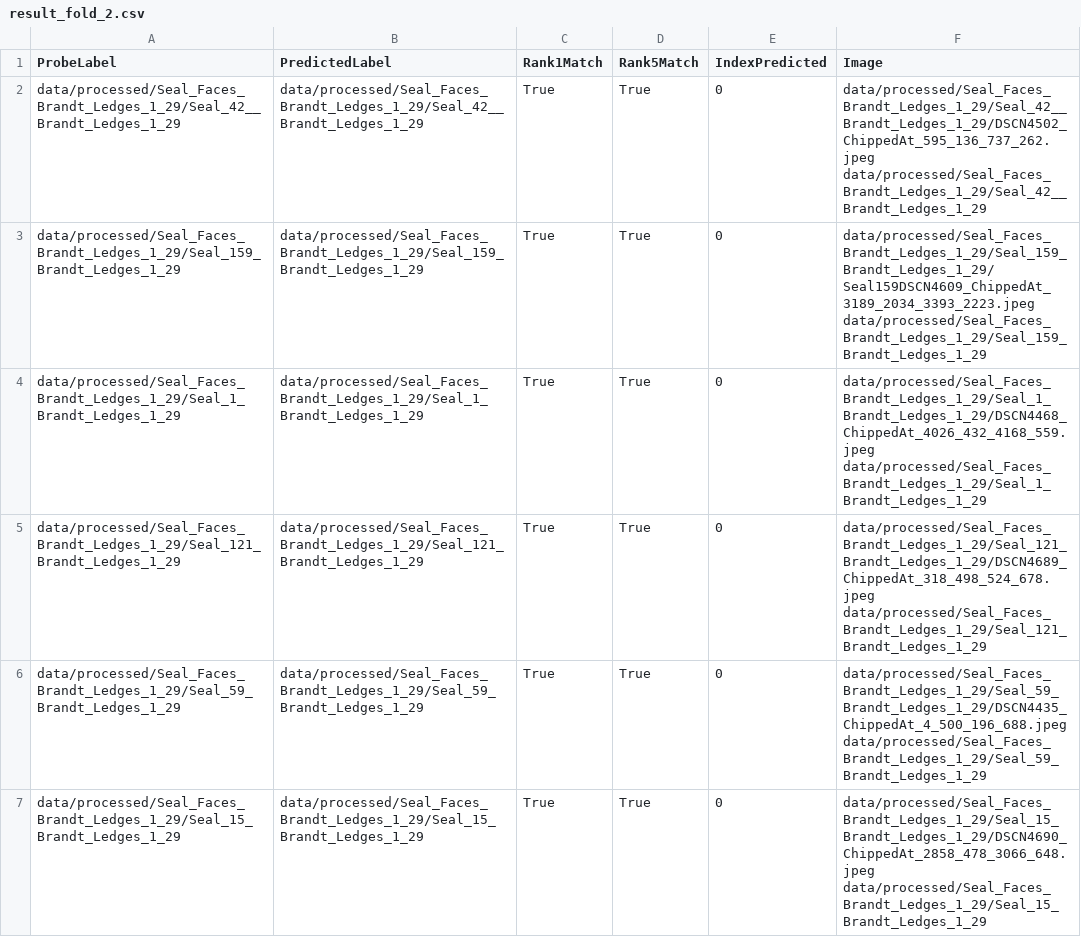
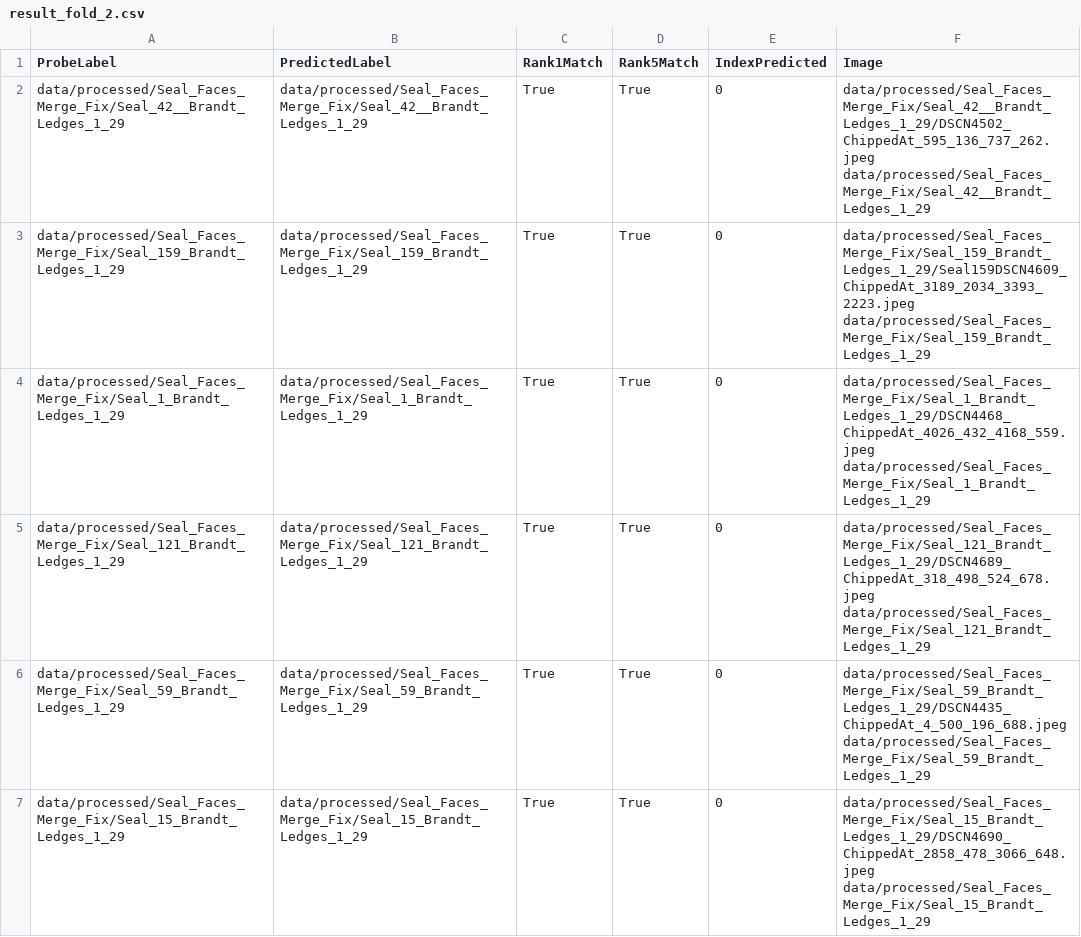
Before and after one commit to zbirenbaum/SealFaceRecognition, a CSV file: log/result_fold_2.csv, drawn as a sheet; only a part is shown; the diff covers the shown part only.

```diff
--- a/log/result_fold_2.csv
+++ b/log/result_fold_2.csv
@@ -1,7 +1,7 @@
 ProbeLabel,PredictedLabel,Rank1Match,Rank5Match,IndexPredicted,Image
-data/processed/Seal_Faces_Brandt_Ledges_1_29/Seal_42__Brandt_Ledges_1_29,data/processed/Seal_Faces_Brandt_Ledges_1_29/Seal_42__Brandt_Ledges_1_29,True,True,0,data/processed/Seal_Faces_Brandt_Ledges_1_29/Seal_42__Brandt_Ledges_1_29/DSCN4502_ChippedAt_595_136_737_262.jpeg data/processed/Seal_Faces_Brandt_Ledges_1_29/Seal_42__Brandt_Ledges_1_29
-data/processed/Seal_Faces_Brandt_Ledges_1_29/Seal_159_Brandt_Ledges_1_29,data/processed/Seal_Faces_Brandt_Ledges_1_29/Seal_159_Brandt_Ledges_1_29,True,True,0,data/processed/Seal_Faces_Brandt_Ledges_1_29/Seal_159_Brandt_Ledges_1_29/Seal159DSCN4609_ChippedAt_3189_2034_3393_2223.jpeg data/processed/Seal_Faces_Brandt_Ledges_1_29/Seal_159_Brandt_Ledges_1_29
-data/processed/Seal_Faces_Brandt_Ledges_1_29/Seal_1_Brandt_Ledges_1_29,data/processed/Seal_Faces_Brandt_Ledges_1_29/Seal_1_Brandt_Ledges_1_29,True,True,0,data/processed/Seal_Faces_Brandt_Ledges_1_29/Seal_1_Brandt_Ledges_1_29/DSCN4468_ChippedAt_4026_432_4168_559.jpeg data/processed/Seal_Faces_Brandt_Ledges_1_29/Seal_1_Brandt_Ledges_1_29
-data/processed/Seal_Faces_Brandt_Ledges_1_29/Seal_121_Brandt_Ledges_1_29,data/processed/Seal_Faces_Brandt_Ledges_1_29/Seal_121_Brandt_Ledges_1_29,True,True,0,data/processed/Seal_Faces_Brandt_Ledges_1_29/Seal_121_Brandt_Ledges_1_29/DSCN4689_ChippedAt_318_498_524_678.jpeg data/processed/Seal_Faces_Brandt_Ledges_1_29/Seal_121_Brandt_Ledges_1_29
-data/processed/Seal_Faces_Brandt_Ledges_1_29/Seal_59_Brandt_Ledges_1_29,data/processed/Seal_Faces_Brandt_Ledges_1_29/Seal_59_Brandt_Ledges_1_29,True,True,0,data/processed/Seal_Faces_Brandt_Ledges_1_29/Seal_59_Brandt_Ledges_1_29/DSCN4435_ChippedAt_4_500_196_688.jpeg data/processed/Seal_Faces_Brandt_Ledges_1_29/Seal_59_Brandt_Ledges_1_29
-data/processed/Seal_Faces_Brandt_Ledges_1_29/Seal_15_Brandt_Ledges_1_29,data/processed/Seal_Faces_Brandt_Ledges_1_29/Seal_15_Brandt_Ledges_1_29,True,True,0,data/processed/Seal_Faces_Brandt_Ledges_1_29/Seal_15_Brandt_Ledges_1_29/DSCN4690_ChippedAt_2858_478_3066_648.jpeg data/processed/Seal_Faces_Brandt_Ledges_1_29/Seal_15_Brandt_Ledges_1_29
+data/processed/Seal_Faces_Merge_Fix/Seal_42__Brandt_Ledges_1_29,data/processed/Seal_Faces_Merge_Fix/Seal_42__Brandt_Ledges_1_29,True,True,0,data/processed/Seal_Faces_Merge_Fix/Seal_42__Brandt_Ledges_1_29/DSCN4502_ChippedAt_595_136_737_262.jpeg data/processed/Seal_Faces_Merge_Fix/Seal_42__Brandt_Ledges_1_29
+data/processed/Seal_Faces_Merge_Fix/Seal_159_Brandt_Ledges_1_29,data/processed/Seal_Faces_Merge_Fix/Seal_159_Brandt_Ledges_1_29,True,True,0,data/processed/Seal_Faces_Merge_Fix/Seal_159_Brandt_Ledges_1_29/Seal159DSCN4609_ChippedAt_3189_2034_3393_2223.jpeg data/processed/Seal_Faces_Merge_Fix/Seal_159_Brandt_Ledges_1_29
+data/processed/Seal_Faces_Merge_Fix/Seal_1_Brandt_Ledges_1_29,data/processed/Seal_Faces_Merge_Fix/Seal_1_Brandt_Ledges_1_29,True,True,0,data/processed/Seal_Faces_Merge_Fix/Seal_1_Brandt_Ledges_1_29/DSCN4468_ChippedAt_4026_432_4168_559.jpeg data/processed/Seal_Faces_Merge_Fix/Seal_1_Brandt_Ledges_1_29
+data/processed/Seal_Faces_Merge_Fix/Seal_121_Brandt_Ledges_1_29,data/processed/Seal_Faces_Merge_Fix/Seal_121_Brandt_Ledges_1_29,True,True,0,data/processed/Seal_Faces_Merge_Fix/Seal_121_Brandt_Ledges_1_29/DSCN4689_ChippedAt_318_498_524_678.jpeg data/processed/Seal_Faces_Merge_Fix/Seal_121_Brandt_Ledges_1_29
+data/processed/Seal_Faces_Merge_Fix/Seal_59_Brandt_Ledges_1_29,data/processed/Seal_Faces_Merge_Fix/Seal_59_Brandt_Ledges_1_29,True,True,0,data/processed/Seal_Faces_Merge_Fix/Seal_59_Brandt_Ledges_1_29/DSCN4435_ChippedAt_4_500_196_688.jpeg data/processed/Seal_Faces_Merge_Fix/Seal_59_Brandt_Ledges_1_29
+data/processed/Seal_Faces_Merge_Fix/Seal_15_Brandt_Ledges_1_29,data/processed/Seal_Faces_Merge_Fix/Seal_15_Brandt_Ledges_1_29,True,True,0,data/processed/Seal_Faces_Merge_Fix/Seal_15_Brandt_Ledges_1_29/DSCN4690_ChippedAt_2858_478_3066_648.jpeg data/processed/Seal_Faces_Merge_Fix/Seal_15_Brandt_Ledges_1_29
```
Also changed, not shown: 3 added rows, 4 removed rows and 94 edited cells elsewhere in this file, log/result_fold_1.csv, 5 other files.
